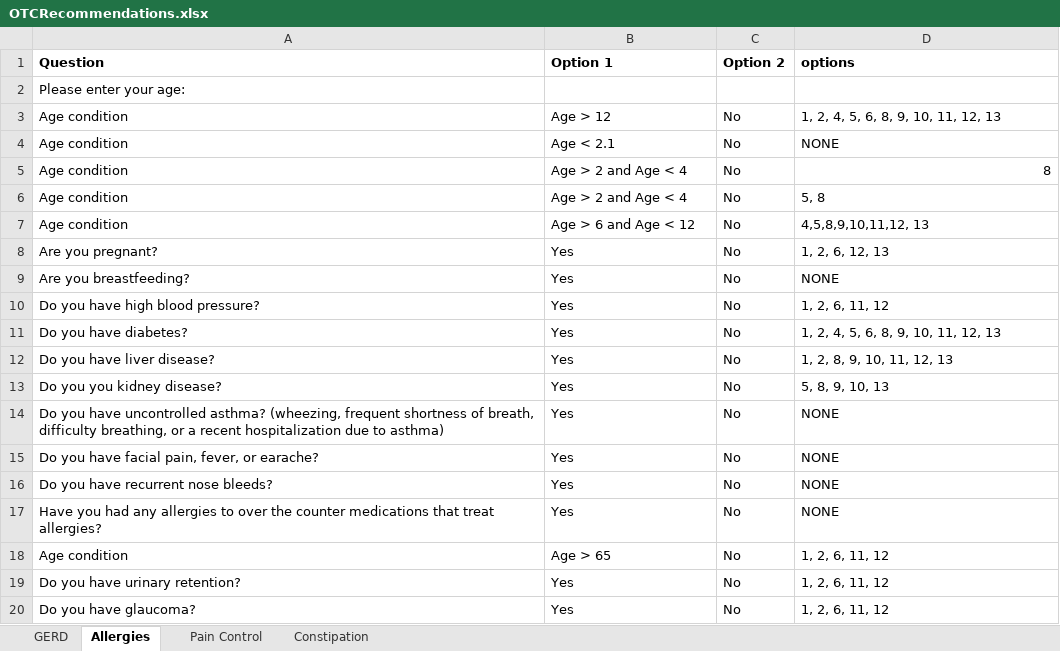
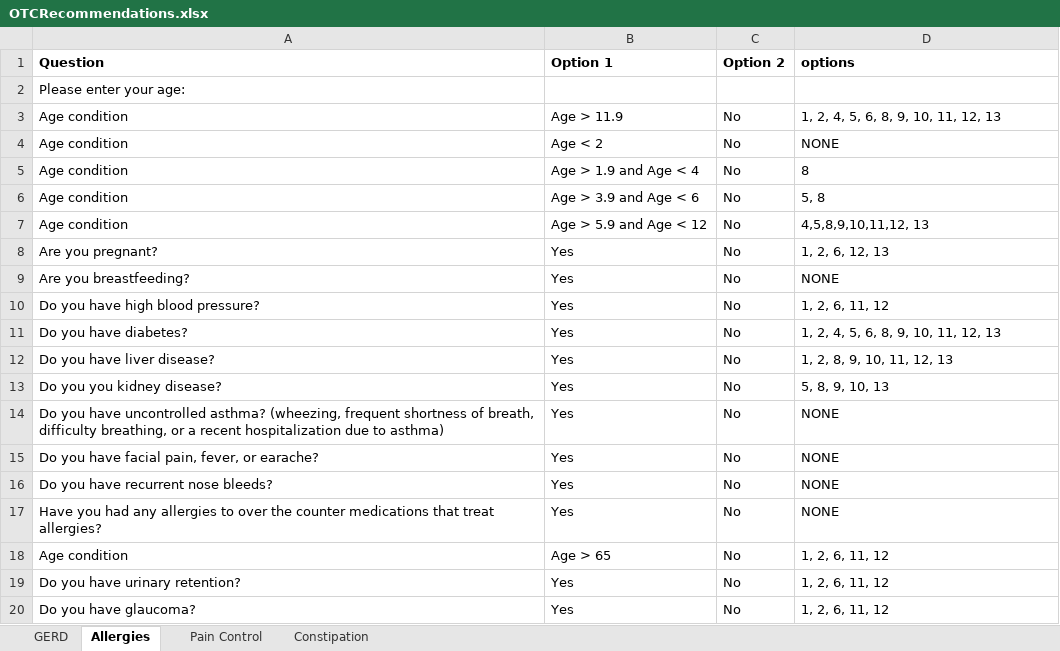
Before and after one commit to amirmbhd/OTC, an Excel workbook: OTCRecommendations.xlsx, sheet Allergies, drawn as a sheet; values as stored, in another font and other column widths than the file's, no borders; the diff names each change by its address in the sheet, - before the commit and + after, or states it on an @@ line.

Commit message:
Add files via upload

```diff
--- a/OTCRecommendations.xlsx (sheet Allergies)
+++ b/OTCRecommendations.xlsx (sheet Allergies)
-B3 (Option 1): Age > 12
+B3 (Option 1): Age > 11.9
-B4 (Option 1): Age < 2.1
+B4 (Option 1): Age < 2
-B5 (Option 1): Age > 2 and Age < 4
+B5 (Option 1): Age > 1.9 and Age < 4
-D5 alignment: right
+D5 alignment: left
-B6 (Option 1): Age > 2 and Age < 4
+B6 (Option 1): Age > 3.9 and Age < 6
-B7 (Option 1): Age > 6 and Age < 12
+B7 (Option 1): Age > 5.9 and Age < 12
```
